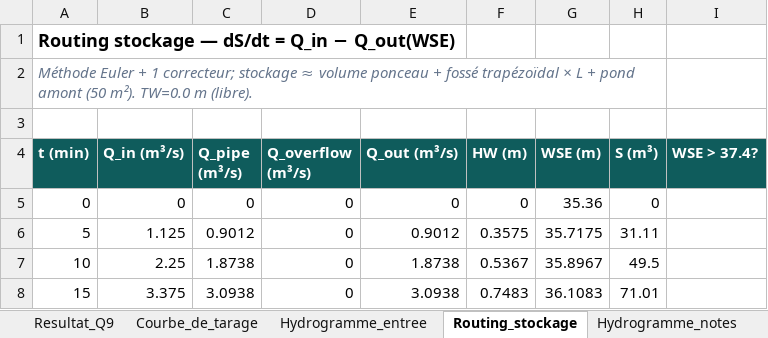
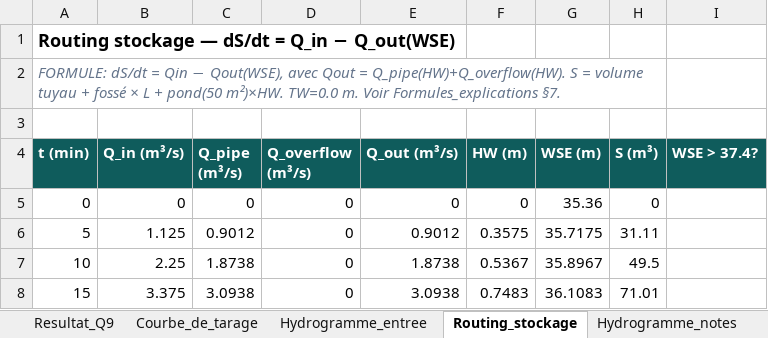
Before and after one commit to acon560-prog/idf-web-app, an Excel workbook: engineering/drainage-design/ponceau_fosse_model/Ponceau_Fosse_Modele_Hydraulique.xlsx, sheet Routing_stockage, drawn as a sheet; only a part is shown; values as stored, in another font and other column widths than the file's, no borders; the diff names each change by its address in the sheet, - before the commit and + after, or states it on an @@ line.

```diff
--- a/engineering/drainage-design/ponceau_fosse_model/Ponceau_Fosse_Modele_Hydraulique.xlsx (sheet Routing_stockage)
+++ b/engineering/drainage-design/ponceau_fosse_model/Ponceau_Fosse_Modele_Hydraulique.xlsx (sheet Routing_stockage)
-A2 (t (min)): Méthode Euler + 1 correcteur; stockage ≈ volume ponceau + fossé trapézoïdal × L + pond amont (50 m²). TW=0.0 m (libre).
+A2 (t (min)): FORMULE: dS/dt = Qin − Qout(WSE), avec Qout = Q_pipe(HW)+Q_overflow(HW). S = volume tuyau + fossé × L + pond(50 m²)×HW. TW=0.0 m. Voir Formules_explications §7.
```
Also changed, not shown: sheet Formules_explications, sheet Hydrogramme_entree, 1 other file.
